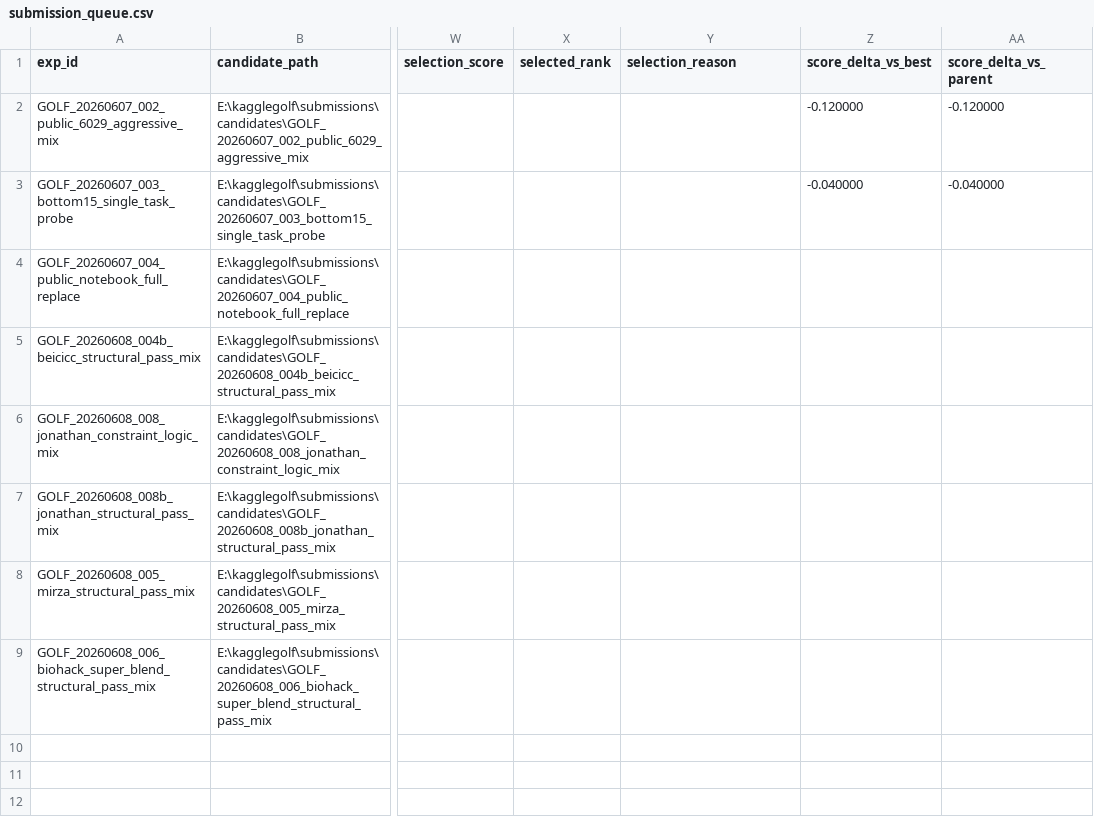
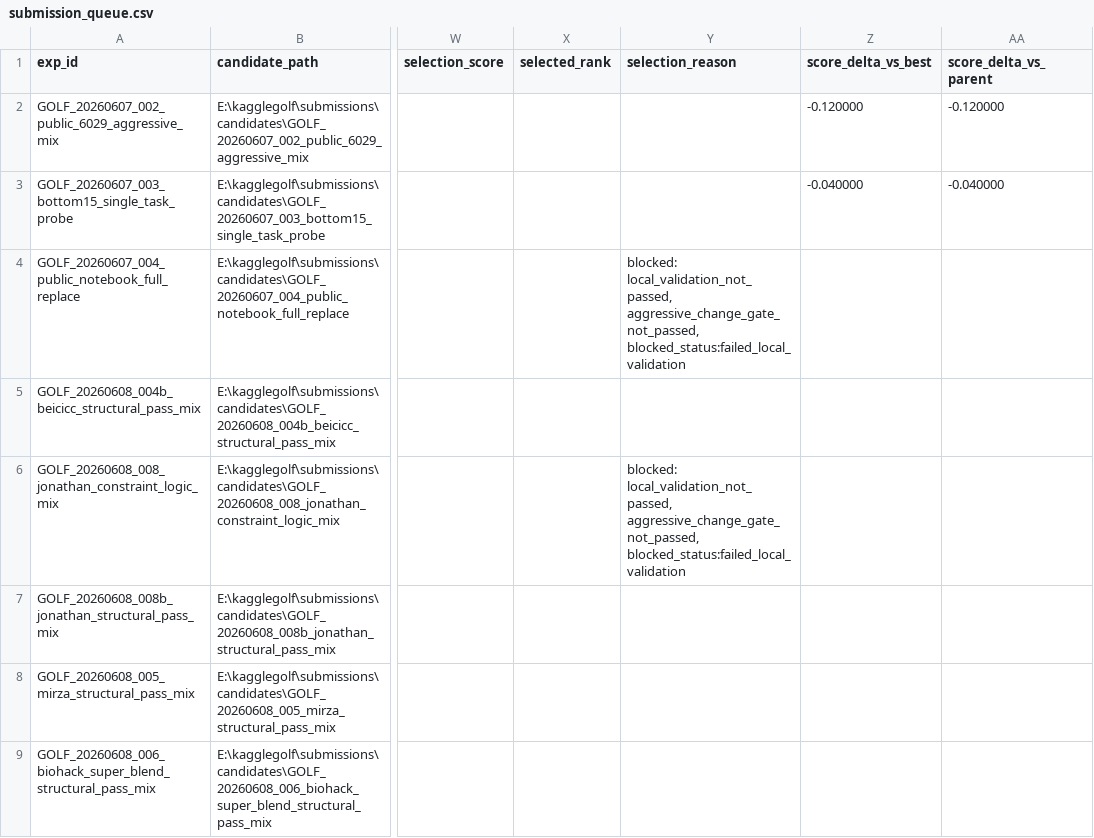
Before and after one commit to whzy3185/kagglegolf, a CSV file: experiments/submission_queue.csv, drawn as a sheet; only a part is shown, gaps mark what is left out; the diff names each change by its address in the sheet, - before the commit and + after, or states it on an @@ line.

Commit message:
feat: add automatic submission selector

```diff
--- a/experiments/submission_queue.csv
+++ b/experiments/submission_queue.csv
-Y4 (selection_reason): (empty)
+Y4 (selection_reason): blocked: local_validation_not_passed, aggressive_change_gate_not_passed, blocked_status:failed_local_validation
-Y6 (selection_reason): (empty)
+Y6 (selection_reason): blocked: local_validation_not_passed, aggressive_change_gate_not_passed, blocked_status:failed_local_validation
```
Also changed, not shown: 5 other files.
